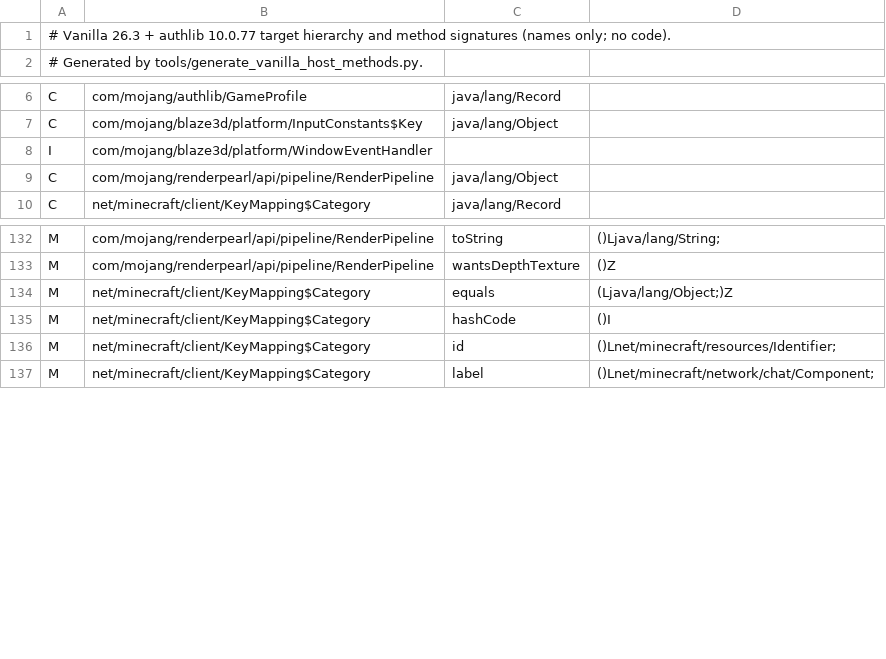
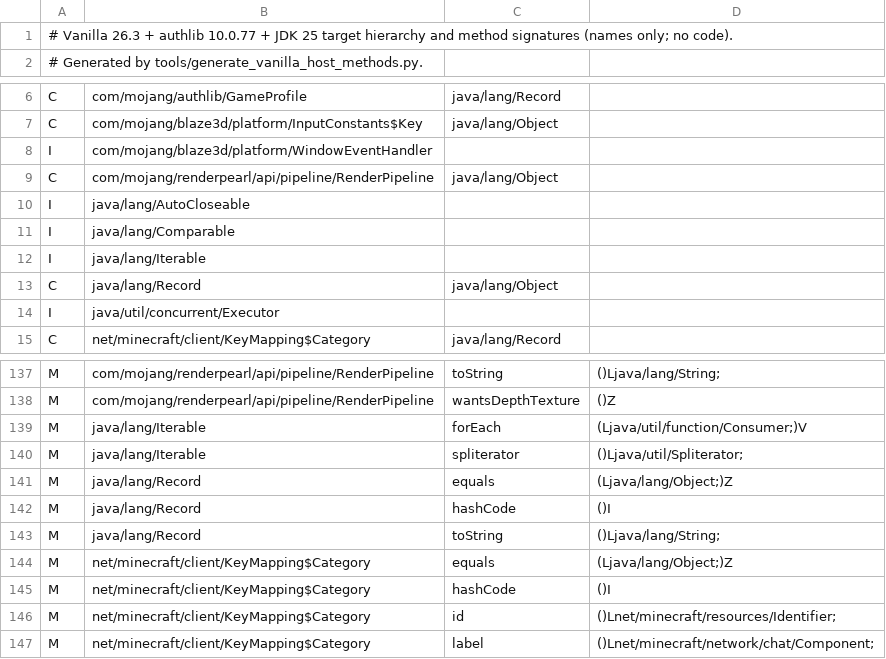
Before and after one commit to Gabbotampo/decaf, a TSV file: crates/horizon-native-java/src/vanilla_host_methods.tsv, drawn as a sheet; only a part is shown, gaps mark what is left out.

```diff
--- a/crates/horizon-native-java/src/vanilla_host_methods.tsv
+++ b/crates/horizon-native-java/src/vanilla_host_methods.tsv
@@ -1,2 +1,2 @@
-# Vanilla 26.3 + authlib 10.0.77 target hierarchy and method signatures (names only; no code).
+# Vanilla 26.3 + authlib 10.0.77 + JDK 25 target hierarchy and method signatures (names only; no code).
 # Generated by tools/generate_vanilla_host_methods.py.
@@ -9,2 +9,7 @@ I	com/mojang/blaze3d/platform/WindowEventHandler
 C	com/mojang/renderpearl/api/pipeline/RenderPipeline	java/lang/Object	
+I	java/lang/AutoCloseable		
+I	java/lang/Comparable		
+I	java/lang/Iterable		
+C	java/lang/Record	java/lang/Object	
+I	java/util/concurrent/Executor		
 C	net/minecraft/client/KeyMapping$Category	java/lang/Record	
@@ -133,2 +138,7 @@ M	com/mojang/renderpearl/api/pipeline/RenderPipeline	toString	()Ljava/lang/Strin
 M	com/mojang/renderpearl/api/pipeline/RenderPipeline	wantsDepthTexture	()Z
+M	java/lang/Iterable	forEach	(Ljava/util/function/Consumer;)V
+M	java/lang/Iterable	spliterator	()Ljava/util/Spliterator;
+M	java/lang/Record	equals	(Ljava/lang/Object;)Z
+M	java/lang/Record	hashCode	()I
+M	java/lang/Record	toString	()Ljava/lang/String;
 M	net/minecraft/client/KeyMapping$Category	equals	(Ljava/lang/Object;)Z
```
Also changed, not shown: mod/src/runtime/vanilla_host_methods.tsv, 8 other files.
